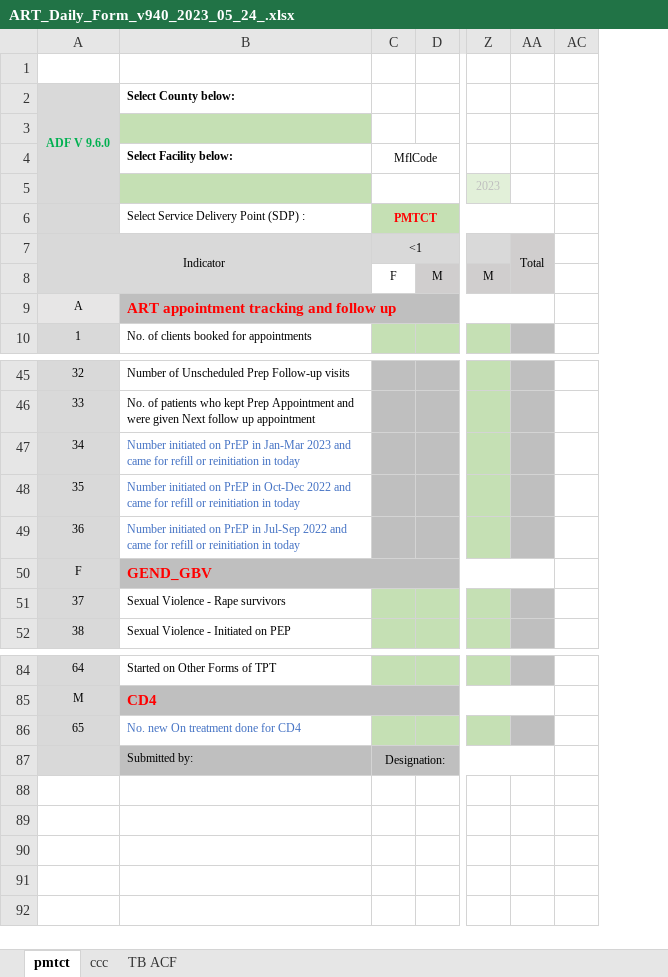
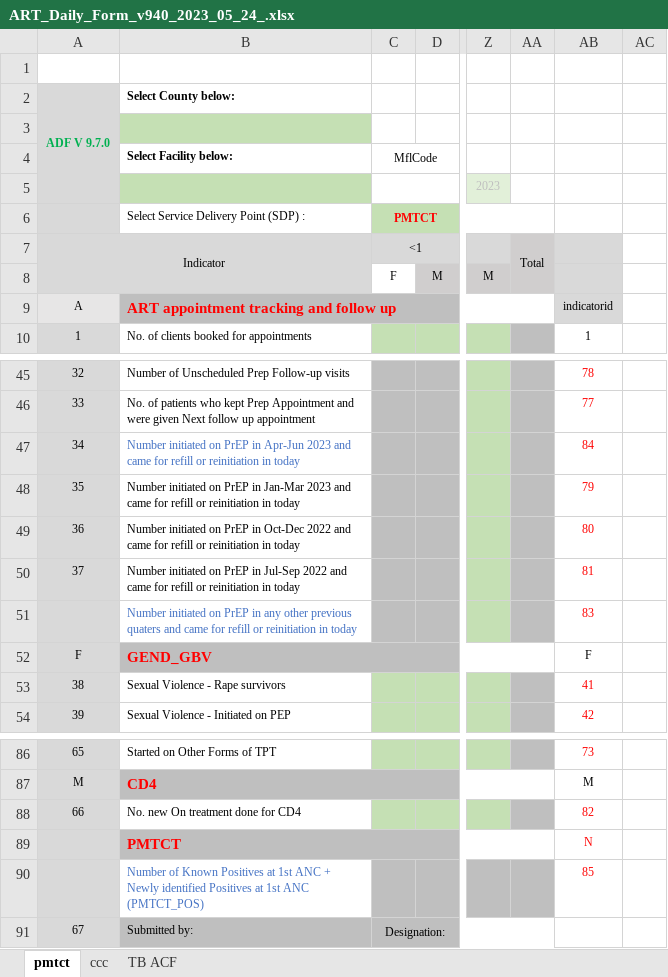
Before and after one commit to elkant/Cohorts, an Excel workbook: web/pns/ART_Daily_Form_v940_2023_05_24_.xlsx, sheet pmtct, drawn as a sheet; only a part is shown, gaps mark what is left out; values as stored, in another font and other column widths than the file's, no borders; charts and pictures and conditional formats not drawn; addresses are those after the commit; rows hold the shown columns only; the diff names each change by its address in the sheet, - before the commit and + after, or states it on an @@ line.

```diff
--- a/web/pns/ART_Daily_Form_v940_2023_05_24_.xlsx (sheet pmtct)
+++ b/web/pns/ART_Daily_Form_v940_2023_05_24_.xlsx (sheet pmtct)
@@ column AB unhidden, rows 9-10: indicatorid | 1; rows 45-46: 78 | 77; rows 48-50: 79 | 80 | 81; rows 52-54: F | 41 | 42; rows 86-88: 73 | M | 82 @@
@@ column A renumbered from row 2 down @@
+row 47: 34 | Number initiated on PrEP in Apr-Jun 2023 and came for refill or reinitiation in today |  |  |  |  | 84
-B48:B50 text colour: #4472C4
+B48:B50 text colour: black
+row 51:  | Number initiated on PrEP in any other previous quaters and came for refill or reinitiation in today |  |  |  |  | 83
-B88 text colour: #4472C4
+B88 text colour: black
+row 89:  | PMTCT |  |  |  |  | N
+row 90:  | Number of Known Positives at 1st ANC + Newly identified Positives at 1st ANC (PMTCT_POS) |  |  |  |  | 85
```
Also changed, not shown: sheet ccc, sheet TB ACF, formulas that keep their value, hidden cells, 38 other files.
